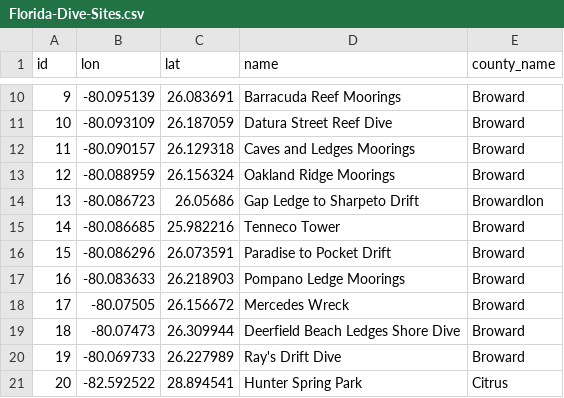
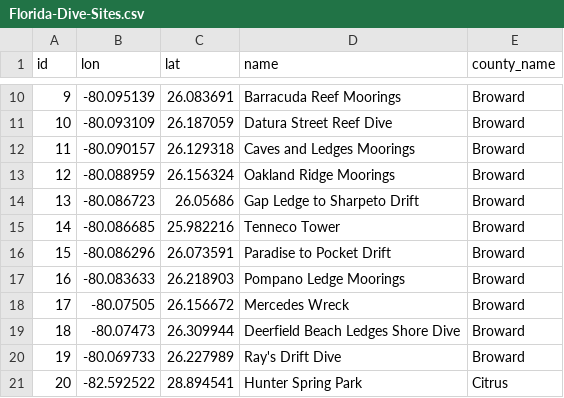
Before and after one commit to FishList-BayHacks/fishlist, a CSV file: data/Florida-Dive-Sites.csv, drawn as a sheet; only a part is shown, gaps mark what is left out.

Commit message:
integrated fish data into db and added county data to fishes

```diff
--- a/data/Florida-Dive-Sites.csv
+++ b/data/Florida-Dive-Sites.csv
@@ -13,3 +13,3 @@ id,lon,lat,name,county_name
 12,-80.088959,26.156324,Oakland Ridge Moorings,Broward
-13,-80.086723,26.05686,Gap Ledge to Sharpeto Drift,Browardlon
+13,-80.086723,26.05686,Gap Ledge to Sharpeto Drift,Broward
 14,-80.086685,25.982216,Tenneco Tower,Broward
```
Also changed, not shown: 4 other files.
